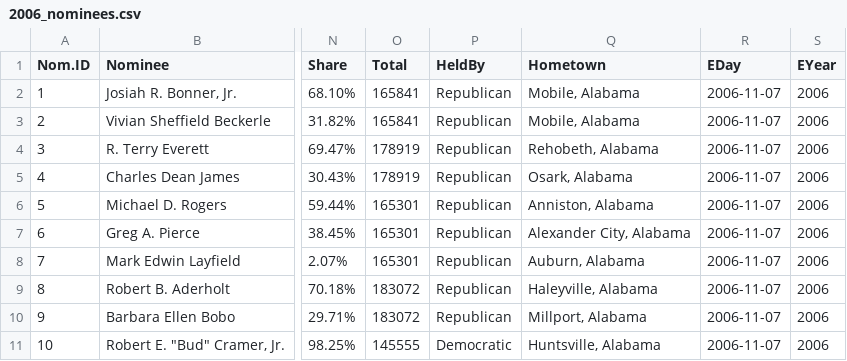
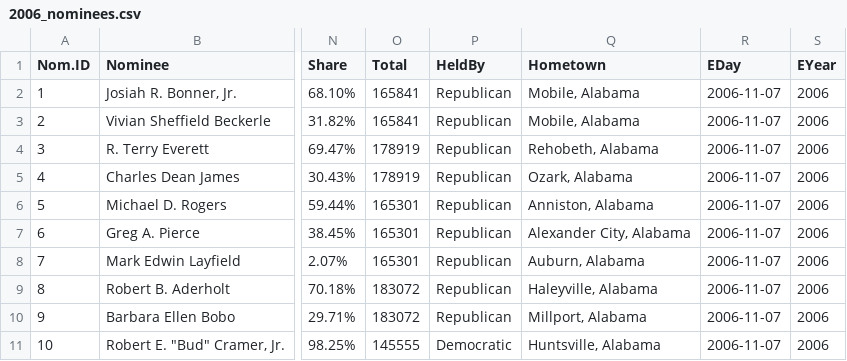
Before and after one commit to CEbere15/2006-Election-Data, a CSV file: data/2006_nominees.csv, drawn as a sheet; only a part is shown, gaps mark what is left out; the diff names each change by its address in the sheet, - before the commit and + after, or states it on an @@ line.

Commit message:
Update 2006_nominees.csv

```diff
--- a/data/2006_nominees.csv
+++ b/data/2006_nominees.csv
-Q5 (Hometown): Osark, Alabama
+Q5 (Hometown): Ozark, Alabama
```
